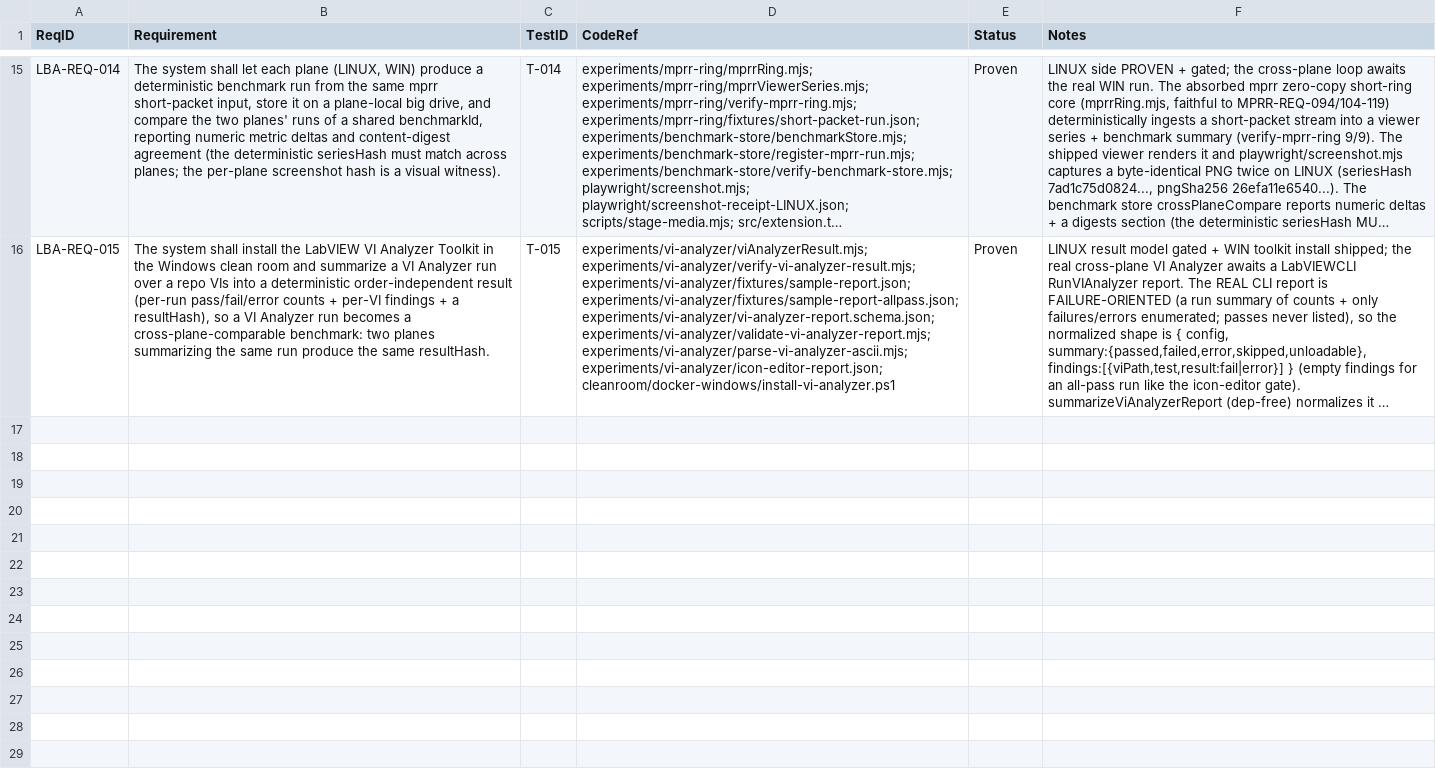
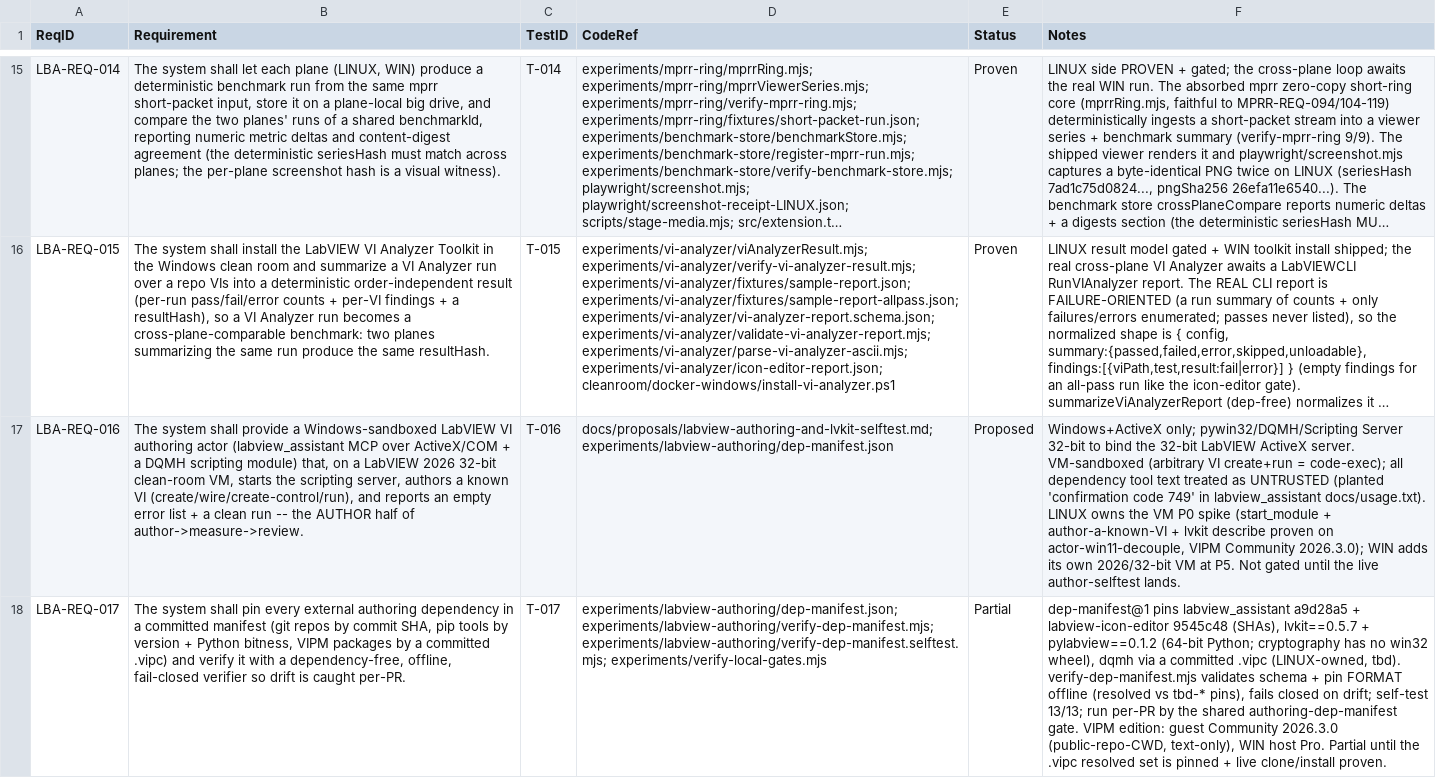
Before and after one commit to LabVIEW-Community-CI-CD/labview-benchmark-actor, a CSV file: docs/requirements/rtm.csv, drawn as a sheet; only a part is shown, gaps mark what is left out; long unchanged cells end in …; the diff covers the shown part only; the diff names each change by its address in the sheet, - before the commit and + after, or states it on an @@ line.

Commit message:
authoring(P1c): register LBA-REQ-016/017/018 (authoring actor + dep manifest + lvkit cross-plane)
rtm.csv + srs.md entries for the LabVIEW-authoring track per the scope guard (new LBA-REQ IDs, out of the benchmark/0.3.0 requirements): LBA-REQ-016 LabVIEW VI authoring actor (labview_assistant+DQMH, Windows/32-bit, VM-sandboxed; Proposed - LINUX owns the VM P0 spike); LBA-REQ-017 pinned dependency manifest + fail-closed offline verifier (Partial - manifest/verifier/authoring-dep-manifest gate landed); LBA-REQ-018 lvkit cross-plane static analysis second-opinion with a byte-identical no-rot receipt (Proposed - determinism linchpin pending the LINUX-host re-confirm). Each has a Statement + Acceptance Criteria + Change Guidance + a Traceability row (T-016/017/018). rtm.csv validates (all rows 6 fields); Docs-Link-Check safe.

```diff
--- a/docs/requirements/rtm.csv
+++ b/docs/requirements/rtm.csv
+row 17: LBA-REQ-016 | The system shall provide a Windows-sandboxed LabVIEW VI authoring actor (labview_assistant MCP over ActiveX/COM + a DQMH scripting module) that, on a LabVIEW 2026 32-bit clean-room VM, starts the scripting server, authors a known VI (create/wire/create-control/run), and reports an empty error list + a clean run -- the AUTHOR half of author->measure->review. | T-016 | docs/proposals/labview-authoring-and-lvkit-selftest.md; experiments/labview-authoring/dep-manifest.json | Proposed | Windows+ActiveX only; pywin32/DQMH/Scripting Server 32-bit to bind the 32-bit LabVIEW ActiveX server. VM-sandboxed (arbitrary VI create+run = code-exec); all dependency tool text treated as UNTRUSTED (planted 'confirmation code 749' in labview_assistant docs/usage.txt). LINUX owns the VM P0 spike (start_module + author-a-known-VI + lvkit describe proven on actor-win11-decouple, VIPM Community 2026.3.0); WIN adds its own 2026/32-bit VM at P5. Not gated until the live author-selftest lands.
+row 18: LBA-REQ-017 | The system shall pin every external authoring dependency in a committed manifest (git repos by commit SHA, pip tools by version + Python bitness, VIPM packages by a committed .vipc) and verify it with a dependency-free, offline, fail-closed verifier so drift is caught per-PR. | T-017 | experiments/labview-authoring/dep-manifest.json; experiments/labview-authoring/verify-dep-manifest.mjs; experiments/labview-authoring/verify-dep-manifest.selftest.mjs; experiments/verify-local-gates.mjs | Partial | dep-manifest@1 pins labview_assistant a9d28a5 + labview-icon-editor 9545c48 (SHAs), lvkit==0.5.7 + pylabview==0.1.2 (64-bit Python; cryptography has no win32 wheel), dqmh via a committed .vipc (LINUX-owned, tbd). verify-dep-manifest.mjs validates schema + pin FORMAT offline (resolved vs tbd-* pins), fails closed on drift; self-test 13/13; run per-PR by the shared authoring-dep-manifest gate. VIPM edition: guest Community 2026.3.0 (public-repo-CWD, text-only), WIN host Pro. Partial until the .vipc resolved set is pinned + live clone/install proven.
```
Also changed, not shown: 1 added row elsewhere in this file, 1 other file.
